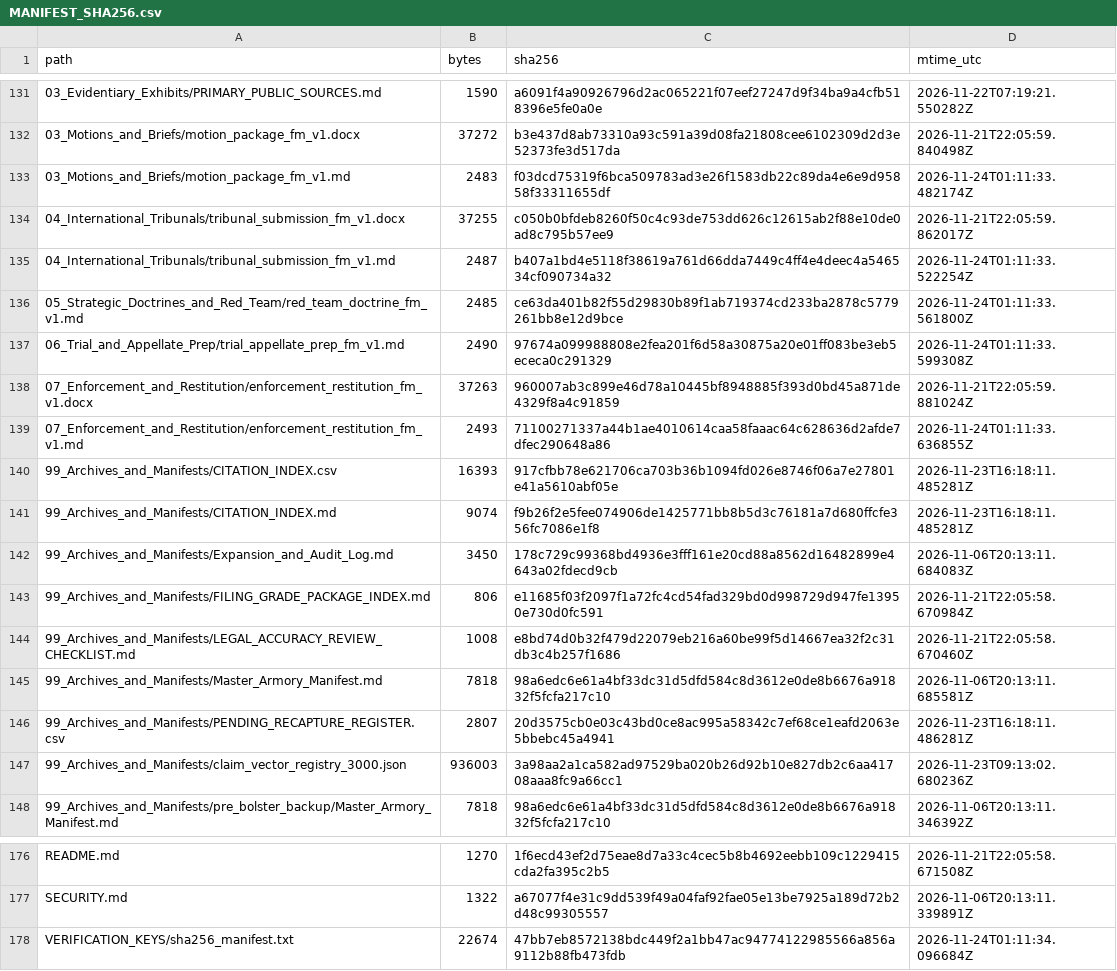
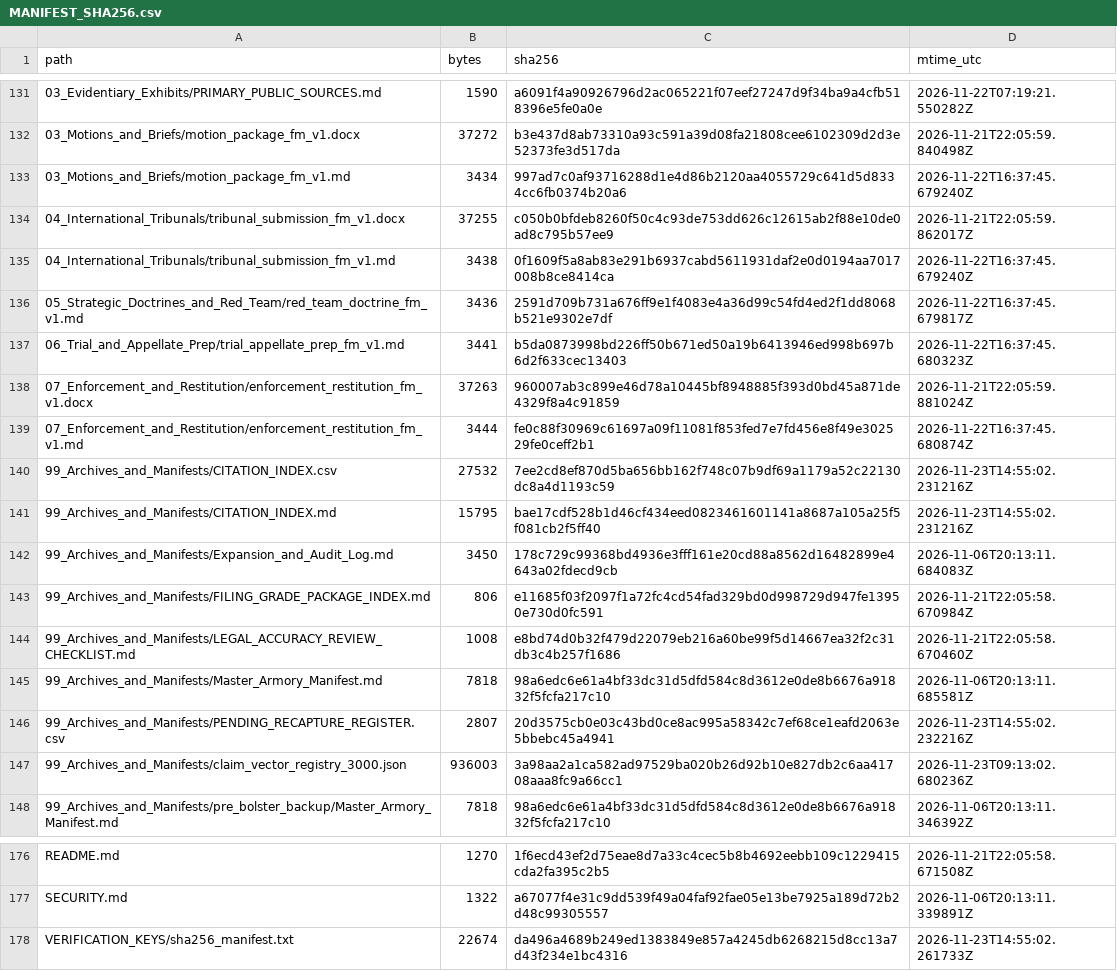
Before and after one commit to GlobalRestitutionAlliance/pacific-us-fm-micronesia-fsm-master-litigation, a CSV file: 99_Archives_and_Manifests/MANIFEST_SHA256.csv, drawn as a sheet; only a part is shown, gaps mark what is left out; the diff covers the shown part only.

```diff
--- a/99_Archives_and_Manifests/MANIFEST_SHA256.csv
+++ b/99_Archives_and_Manifests/MANIFEST_SHA256.csv
@@ -132,11 +132,11 @@ path,bytes,sha256,mtime_utc
 03_Motions_and_Briefs/motion_package_fm_v1.docx,37272,b3e437d8ab73310a93c591a39d08fa21808cee6102309d2d3e52373fe3d517da,2026-11-21T22:05:59.840498Z
-03_Motions_and_Briefs/motion_package_fm_v1.md,2483,f03dcd75319f6bca509783ad3e26f1583db22c89da4e6e9d95858f33311655df,2026-11-24T01:11:33.482174Z
+03_Motions_and_Briefs/motion_package_fm_v1.md,3434,997ad7c0af93716288d1e4d86b2120aa4055729c641d5d8334cc6fb0374b20a6,2026-11-22T16:37:45.679240Z
 04_International_Tribunals/tribunal_submission_fm_v1.docx,37255,c050b0bfdeb8260f50c4c93de753dd626c12615ab2f88e10de0ad8c795b57ee9,2026-11-21T22:05:59.862017Z
-04_International_Tribunals/tribunal_submission_fm_v1.md,2487,b407a1bd4e5118f38619a761d66dda7449c4ff4e4deec4a546534cf090734a32,2026-11-24T01:11:33.522254Z
-05_Strategic_Doctrines_and_Red_Team/red_team_doctrine_fm_v1.md,2485,ce63da401b82f55d29830b89f1ab719374cd233ba2878c5779261bb8e12d9bce,2026-11-24T01:11:33.561800Z
-06_Trial_and_Appellate_Prep/trial_appellate_prep_fm_v1.md,2490,97674a099988808e2fea201f6d58a30875a20e01ff083be3eb5ececa0c291329,2026-11-24T01:11:33.599308Z
+04_International_Tribunals/tribunal_submission_fm_v1.md,3438,0f1609f5a8ab83e291b6937cabd5611931daf2e0d0194aa7017008b8ce8414ca,2026-11-22T16:37:45.679240Z
+05_Strategic_Doctrines_and_Red_Team/red_team_doctrine_fm_v1.md,3436,2591d709b731a676ff9e1f4083e4a36d99c54fd4ed2f1dd8068b521e9302e7df,2026-11-22T16:37:45.679817Z
+06_Trial_and_Appellate_Prep/trial_appellate_prep_fm_v1.md,3441,b5da0873998bd226ff50b671ed50a19b6413946ed998b697b6d2f633cec13403,2026-11-22T16:37:45.680323Z
 07_Enforcement_and_Restitution/enforcement_restitution_fm_v1.docx,37263,960007ab3c899e46d78a10445bf8948885f393d0bd45a871de4329f8a4c91859,2026-11-21T22:05:59.881024Z
-07_Enforcement_and_Restitution/enforcement_restitution_fm_v1.md,2493,71100271337a44b1ae4010614caa58faaac64c628636d2afde7dfec290648a86,2026-11-24T01:11:33.636855Z
-99_Archives_and_Manifests/CITATION_INDEX.csv,16393,917cfbb78e621706ca703b36b1094fd026e8746f06a7e27801e41a5610abf05e,2026-11-23T16:18:11.485281Z
-99_Archives_and_Manifests/CITATION_INDEX.md,9074,f9b26f2e5fee074906de1425771bb8b5d3c76181a7d680ffcfe356fc7086e1f8,2026-11-23T16:18:11.485281Z
+07_Enforcement_and_Restitution/enforcement_restitution_fm_v1.md,3444,fe0c88f30969c61697a09f11081f853fed7e7fd456e8f49e302529fe0ceff2b1,2026-11-22T16:37:45.680874Z
+99_Archives_and_Manifests/CITATION_INDEX.csv,27532,7ee2cd8ef870d5ba656bb162f748c07b9df69a1179a52c22130dc8a4d1193c59,2026-11-23T14:55:02.231216Z
+99_Archives_and_Manifests/CITATION_INDEX.md,15795,bae17cdf528b1d46cf434eed0823461601141a8687a105a25f5f081cb2f5ff40,2026-11-23T14:55:02.231216Z
 99_Archives_and_Manifests/Expansion_and_Audit_Log.md,3450,178c729c99368bd4936e3fff161e20cd88a8562d16482899e4643a02fdecd9cb,2026-11-06T20:13:11.684083Z
@@ -145,3 +145,3 @@ path,bytes,sha256,mtime_utc
 99_Archives_and_Manifests/Master_Armory_Manifest.md,7818,98a6edc6e61a4bf33dc31d5dfd584c8d3612e0de8b6676a91832f5fcfa217c10,2026-11-06T20:13:11.685581Z
-99_Archives_and_Manifests/PENDING_RECAPTURE_REGISTER.csv,2807,20d3575cb0e03c43bd0ce8ac995a58342c7ef68ce1eafd2063e5bbebc45a4941,2026-11-23T16:18:11.486281Z
+99_Archives_and_Manifests/PENDING_RECAPTURE_REGISTER.csv,2807,20d3575cb0e03c43bd0ce8ac995a58342c7ef68ce1eafd2063e5bbebc45a4941,2026-11-23T14:55:02.232216Z
 99_Archives_and_Manifests/claim_vector_registry_3000.json,936003,3a98aa2a1ca582ad97529ba020b26d92b10e827db2c6aa41708aaa8fc9a66cc1,2026-11-23T09:13:02.680236Z
@@ -177,2 +177,2 @@ README.md,1270,1f6ecd43ef2d75eae8d7a33c4cec5b8b4692eebb109c1229415cda2fa395c2b5,
 SECURITY.md,1322,a67077f4e31c9dd539f49a04faf92fae05e13be7925a189d72b2d48c99305557,2026-11-06T20:13:11.339891Z
-VERIFICATION_KEYS/sha256_manifest.txt,22674,47bb7eb8572138bdc449f2a1bb47ac94774122985566a856a9112b88fb473fdb,2026-11-24T01:11:34.096684Z
+VERIFICATION_KEYS/sha256_manifest.txt,22674,da496a4689b249ed1383849e857a4245db6268215d8cc13a7d43f234e1bc4316,2026-11-23T14:55:02.261733Z
```
Also changed, not shown: 48 edited cells elsewhere in this file, 00_Master_Knowledge_Base/Master_Micronesia_Fsm_Restitution_Crosswalk_Matrix.csv, 00_Master_Knowledge_Base/Master_US_FM_MICRONESIA_FSM_Restitution_Crosswalk_Matrix.csv, 22 other files.
